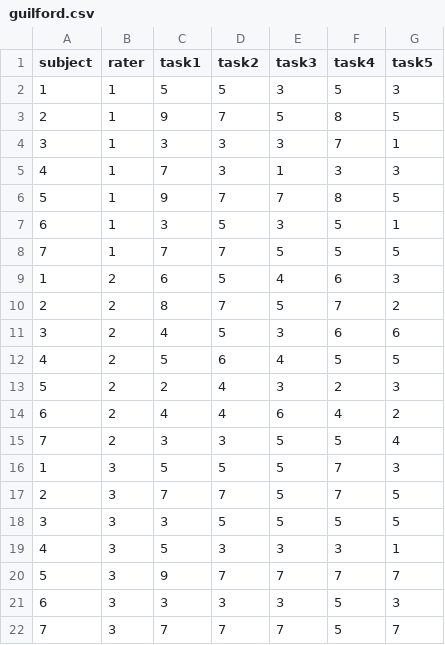
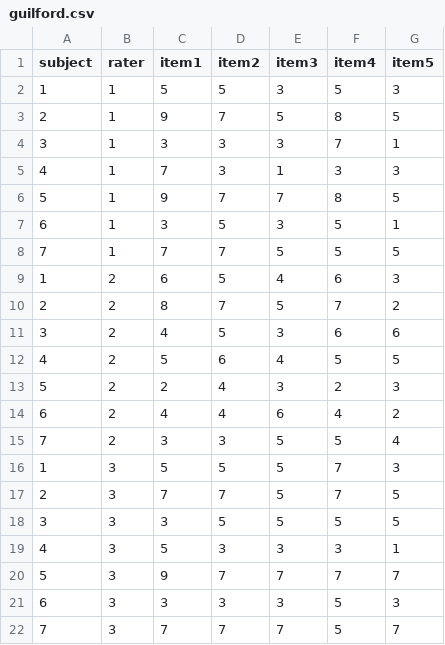
Before and after one commit to hyunsooseol/snowIRT, a CSV file: guilford.csv, drawn as a sheet.

```diff
--- a/guilford.csv
+++ b/guilford.csv
@@ -1,2 +1,2 @@
-subject,rater,task1,task2,task3,task4,task5
+subject,rater,item1,item2,item3,item4,item5
 1,1,5,5,3,5,3
```
Also changed, not shown: 5 other files.
